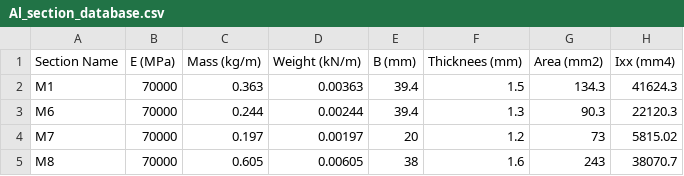
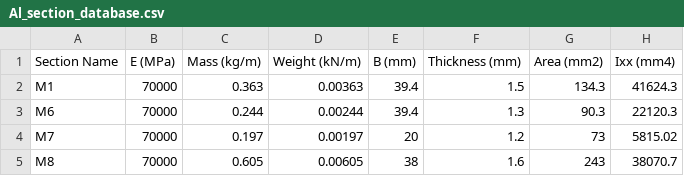
Before and after one commit to Constratum/product-data, a CSV file: product_data/data/Al_section_database.csv, drawn as a sheet; only a part is shown; the diff names each change by its address in the sheet, - before the commit and + after, or states it on an @@ line.

Commit message:
Update Al_section_database.csv

```diff
--- a/product_data/data/Al_section_database.csv
+++ b/product_data/data/Al_section_database.csv
-F1: Thicknees (mm)
+F1: Thickness (mm)
```
